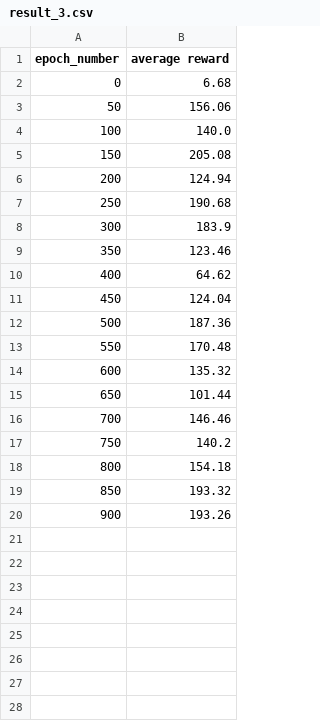
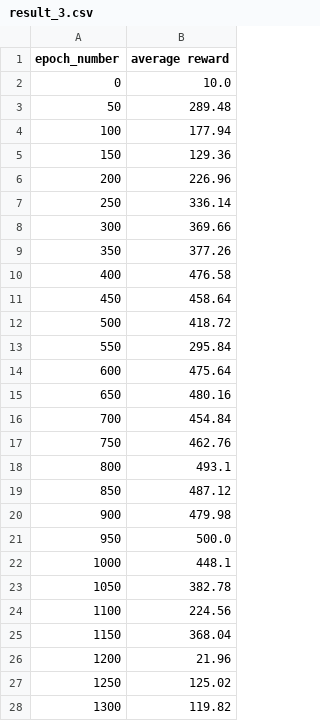
Before and after one commit to ChangQingAAS/Deep-Reinforce-Learning, a CSV file: single_agent/result/DQN/result_3.csv, drawn as a sheet; only a part is shown; the diff covers the shown part only.

```diff
--- a/single_agent/result/DQN/result_3.csv
+++ b/single_agent/result/DQN/result_3.csv
@@ -1,20 +1,28 @@
 epoch_number,average reward
-0,6.68
-50,156.06
-100,140.0
-150,205.08
-200,124.94
-250,190.68
-300,183.9
-350,123.46
-400,64.62
-450,124.04
-500,187.36
-550,170.48
-600,135.32
-650,101.44
-700,146.46
-750,140.2
-800,154.18
-850,193.32
-900,193.26
+0,10.0
+50,289.48
+100,177.94
+150,129.36
+200,226.96
+250,336.14
+300,369.66
+350,377.26
+400,476.58
+450,458.64
+500,418.72
+550,295.84
+600,475.64
+650,480.16
+700,454.84
+750,462.76
+800,493.1
+850,487.12
+900,479.98
+950,500.0
+1000,448.1
+1050,382.78
+1100,224.56
+1150,368.04
+1200,21.96
+1250,125.02
+1300,119.82
```
Also changed, not shown: 72 added rows elsewhere in this file, single_agent/result/DQN/result_0.csv, single_agent/result/DQN/result_1.csv, 21 other files.
